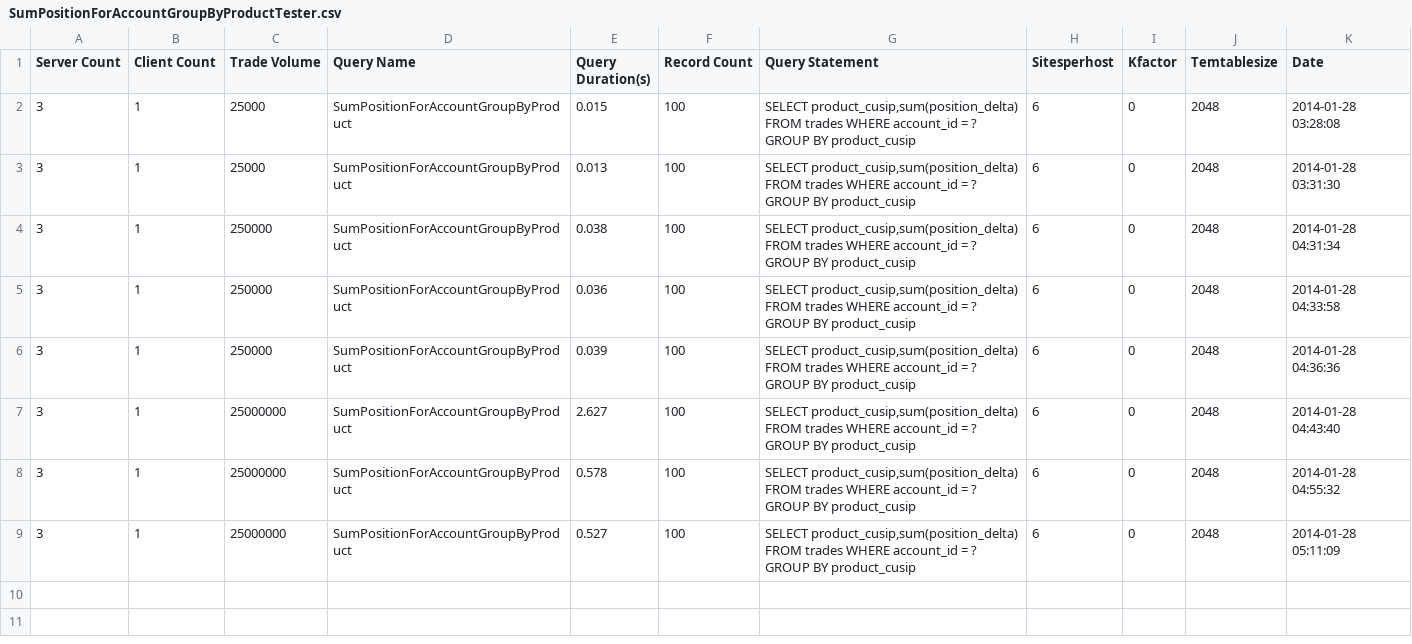
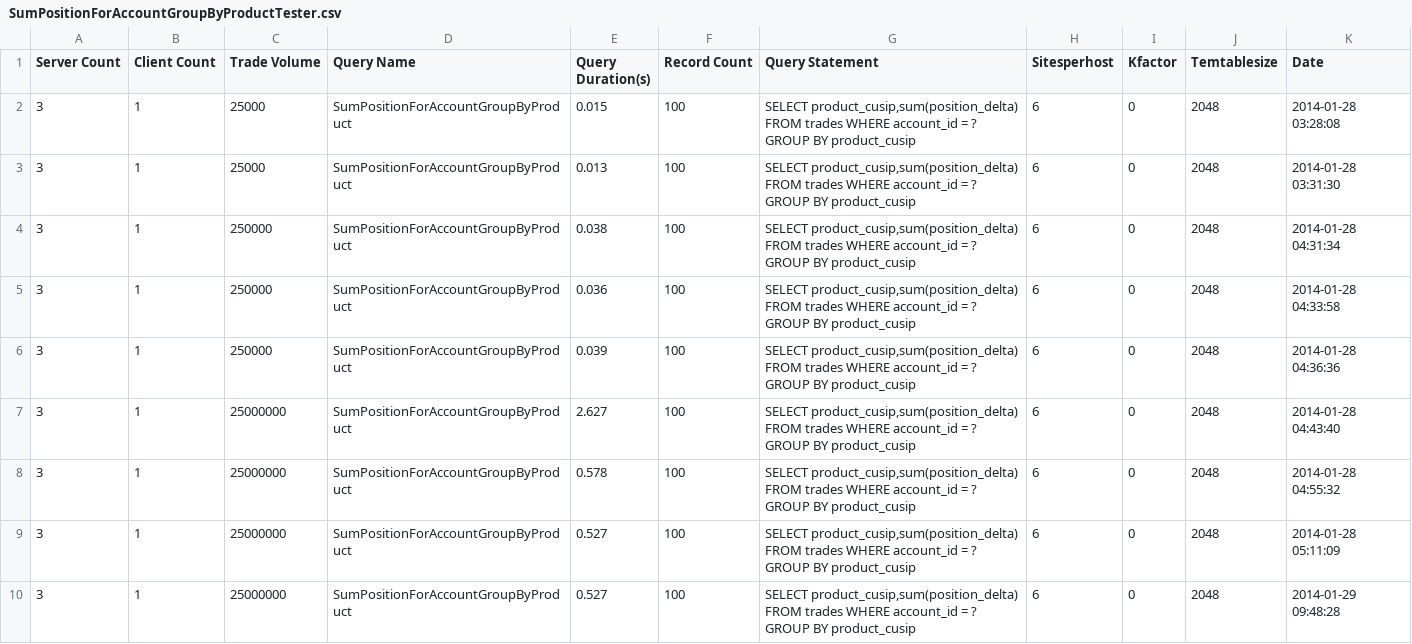
Before and after one commit to galatea-aws/PositionKeeper, a CSV file: report/Archive/c3.2xlarge/SumPositionForAccountGroupByProductTester.csv, drawn as a sheet.

```diff
--- a/report/Archive/c3.2xlarge/SumPositionForAccountGroupByProductTester.csv
+++ b/report/Archive/c3.2xlarge/SumPositionForAccountGroupByProductTester.csv
@@ -9 +9,2 @@ Server Count,Client Count,Trade Volume,Query Name,Query Duration(s),Record Count
 3,1,25000000,SumPositionForAccountGroupByProduct,0.527,100,"SELECT product_cusip,sum(position_delta) FROM trades WHERE account_id = ? GROUP BY product_cusip",6,0,2048,2014-01-28 05:11:09
+3,1,25000000,SumPositionForAccountGroupByProduct,0.527,100,"SELECT product_cusip,sum(position_delta) FROM trades WHERE account_id = ? GROUP BY product_cusip",6,0,2048,2014-01-29 09:48:28
```
Also changed, not shown: report/Archive/c3.2xlarge/SumPositionByAccountAndProductTester.csv, report/Archive/c3.2xlarge/SumPositionForProductGroupByAccountTester.csv, 5 other files.
